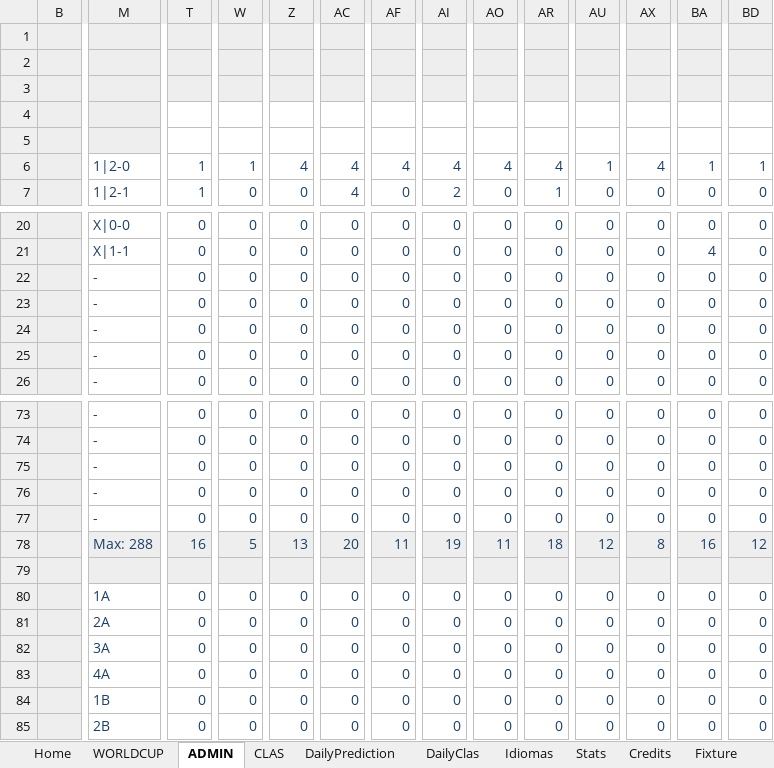
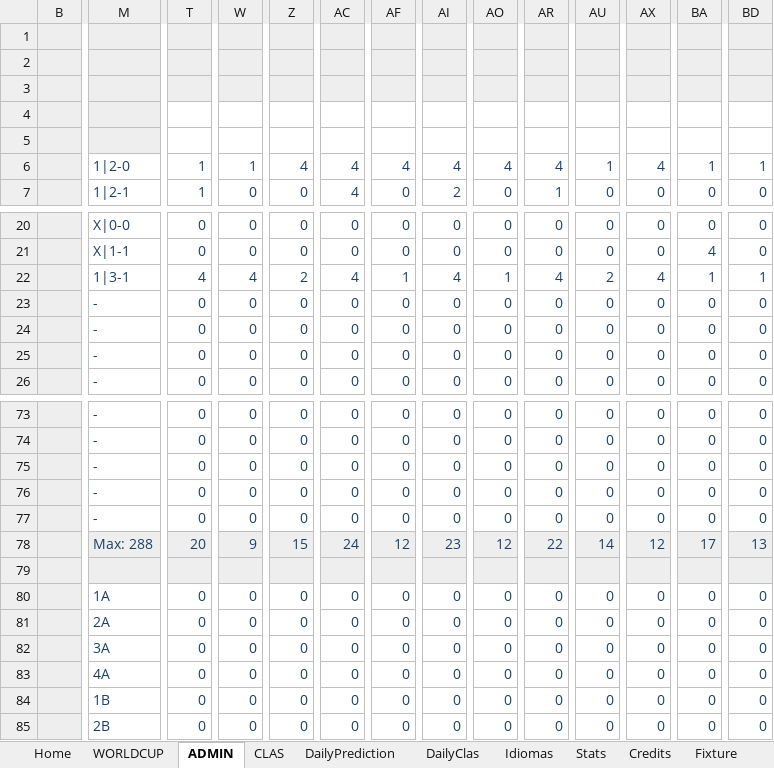
Before and after one commit to metaporramundial2026/porra, an Excel workbook: porra.xlsx, sheet ADMIN, drawn as a sheet; only a part is shown, gaps mark what is left out; values as stored, in another font and other column widths than the file's, no borders; conditional formats not drawn; removed rows and columns are numbered as before the commit, all else as after; rows hold the shown columns only; the diff covers the shown part only; the diff names each change by its address in the sheet, - before the commit and + after, or states it on an @@ line.

Commit message:
Add files via upload

```diff
--- a/porra.xlsx (sheet ADMIN)
+++ b/porra.xlsx (sheet ADMIN)
-row 1: (empty)
-row 2: (empty)
-row 3: (empty)
-row 4: (empty)
+row 1: (empty)
+row 2: (empty)
+row 3: (empty)
+row 4: (empty)
-M22: -
+M22: 1|3-1
-T22: 0
+T22: 4
-W22: 0
+W22: 4
-Z22: 0
+Z22: 2
-AC22: 0
+AC22: 4
-AF22: 0
+AF22: 1
-AI22: 0
+AI22: 4
-AO22: 0
+AO22: 1
-AR22: 0
+AR22: 4
-AU22: 0
+AU22: 2
-AX22: 0
+AX22: 4
-BA22: 0
+BA22: 1
-BD22: 0
+BD22: 1
-row 78:  | Max: 288 | 16 | 5 | 13 | 20 | 11 | 19 | 11 | 18 | 12 | 8 | 16 | 12
+row 78:  | Max: 288 | 20 | 9 | 15 | 24 | 12 | 23 | 12 | 22 | 14 | 12 | 17 | 13
```
Also changed, not shown: 22 edited cells elsewhere in this sheet, sheet CLAS, sheet WORLDCUP, sheet Fixture, sheet Stats, charts or pictures.
